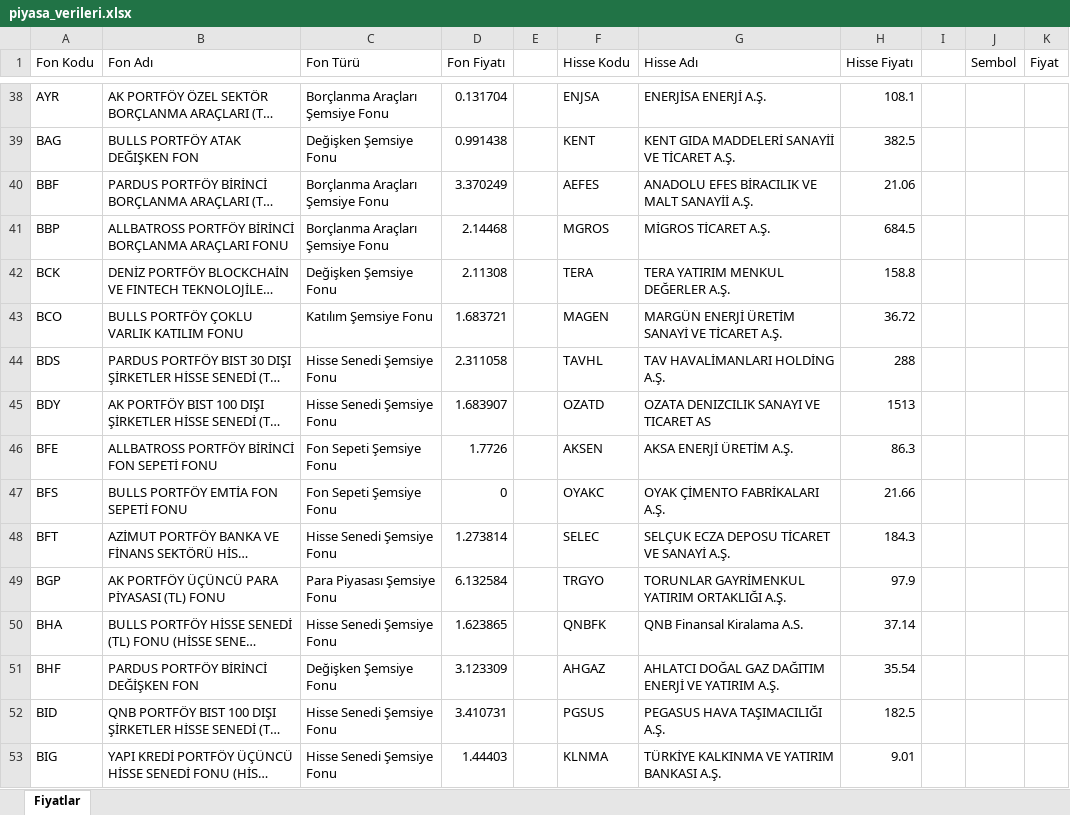
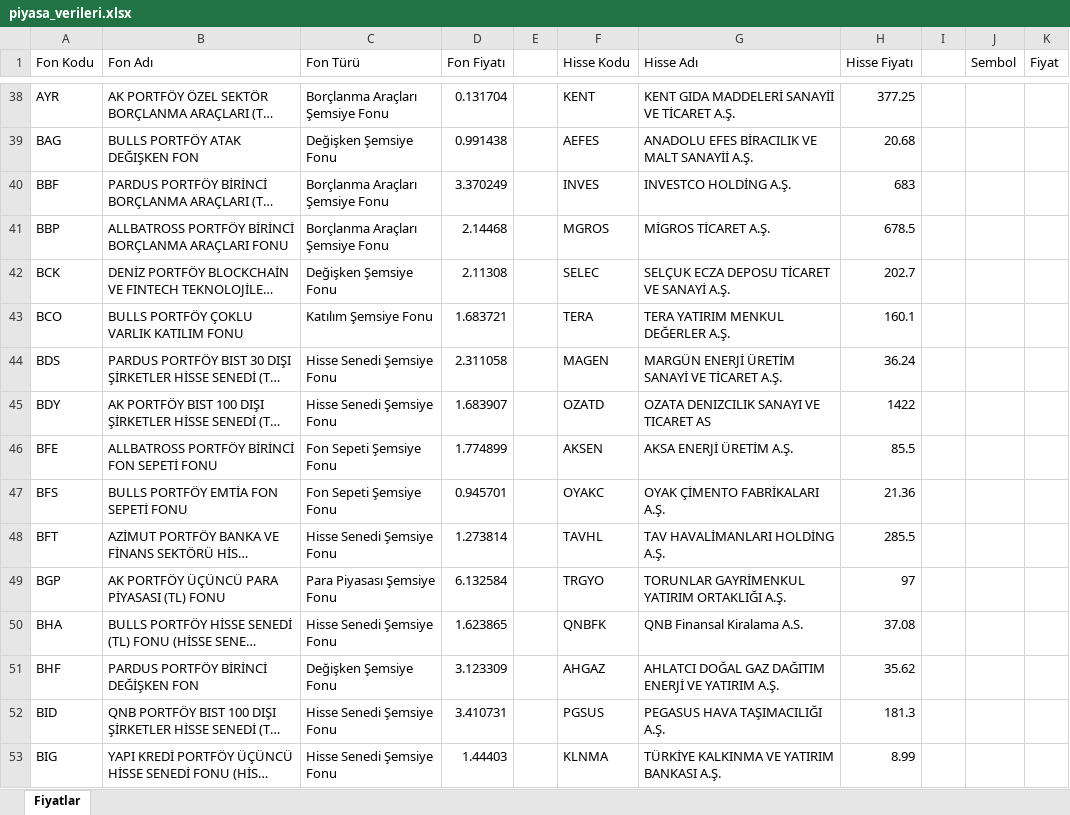
Before and after one commit to fkcengizhan-crypto/piyasa_verileri, an Excel workbook: piyasa_verileri.xlsx, sheet Fiyatlar, drawn as a sheet; only a part is shown, gaps mark what is left out; long unchanged cells end in …; values as stored, in another font and other column widths than the file's, no borders; table styles not drawn; the diff covers the shown part only; the diff names each change by its address in the sheet, - before the commit and + after, or states it on an @@ line.

```diff
--- a/piyasa_verileri.xlsx (sheet Fiyatlar)
+++ b/piyasa_verileri.xlsx (sheet Fiyatlar)
-F38 (Hisse Kodu): ENJSA
+F38 (Hisse Kodu): KENT
-G38 (Hisse Adı): ENERJİSA ENERJİ A.Ş.
+G38 (Hisse Adı): KENT GIDA MADDELERİ SANAYİİ VE TİCARET A.Ş.
-H38 (Hisse Fiyatı): 108.1
+H38 (Hisse Fiyatı): 377.25
-F39 (Hisse Kodu): KENT
+F39 (Hisse Kodu): AEFES
-G39 (Hisse Adı): KENT GIDA MADDELERİ SANAYİİ VE TİCARET A.Ş.
+G39 (Hisse Adı): ANADOLU EFES BİRACILIK VE MALT SANAYİİ A.Ş.
-H39 (Hisse Fiyatı): 382.5
+H39 (Hisse Fiyatı): 20.68
-F40 (Hisse Kodu): AEFES
+F40 (Hisse Kodu): INVES
-G40 (Hisse Adı): ANADOLU EFES BİRACILIK VE MALT SANAYİİ A.Ş.
+G40 (Hisse Adı): INVESTCO HOLDİNG A.Ş.
-H40 (Hisse Fiyatı): 21.06
+H40 (Hisse Fiyatı): 683
-H41 (Hisse Fiyatı): 684.5
+H41 (Hisse Fiyatı): 678.5
-F42 (Hisse Kodu): TERA
+F42 (Hisse Kodu): SELEC
-G42 (Hisse Adı): TERA YATIRIM MENKUL DEĞERLER A.Ş.
+G42 (Hisse Adı): SELÇUK ECZA DEPOSU TİCARET VE SANAYİ A.Ş.
-H42 (Hisse Fiyatı): 158.8
+H42 (Hisse Fiyatı): 202.7
-F43 (Hisse Kodu): MAGEN
+F43 (Hisse Kodu): TERA
-G43 (Hisse Adı): MARGÜN ENERJİ ÜRETİM SANAYİ VE TİCARET A.Ş.
+G43 (Hisse Adı): TERA YATIRIM MENKUL DEĞERLER A.Ş.
-H43 (Hisse Fiyatı): 36.72
+H43 (Hisse Fiyatı): 160.1
-F44 (Hisse Kodu): TAVHL
+F44 (Hisse Kodu): MAGEN
-G44 (Hisse Adı): TAV HAVALİMANLARI HOLDİNG A.Ş.
+G44 (Hisse Adı): MARGÜN ENERJİ ÜRETİM SANAYİ VE TİCARET A.Ş.
-H44 (Hisse Fiyatı): 288
+H44 (Hisse Fiyatı): 36.24
-H45 (Hisse Fiyatı): 1513
+H45 (Hisse Fiyatı): 1422
-D46 (Fon Fiyatı): 1.7726
+D46 (Fon Fiyatı): 1.774899
-H46 (Hisse Fiyatı): 86.3
+H46 (Hisse Fiyatı): 85.5
-D47 (Fon Fiyatı): 0
+D47 (Fon Fiyatı): 0.945701
-H47 (Hisse Fiyatı): 21.66
+H47 (Hisse Fiyatı): 21.36
-F48 (Hisse Kodu): SELEC
+F48 (Hisse Kodu): TAVHL
-G48 (Hisse Adı): SELÇUK ECZA DEPOSU TİCARET VE SANAYİ A.Ş.
+G48 (Hisse Adı): TAV HAVALİMANLARI HOLDİNG A.Ş.
-H48 (Hisse Fiyatı): 184.3
+H48 (Hisse Fiyatı): 285.5
-H49 (Hisse Fiyatı): 97.9
+H49 (Hisse Fiyatı): 97
-H50 (Hisse Fiyatı): 37.14
+H50 (Hisse Fiyatı): 37.08
-H51 (Hisse Fiyatı): 35.54
+H51 (Hisse Fiyatı): 35.62
-H52 (Hisse Fiyatı): 182.5
+H52 (Hisse Fiyatı): 181.3
-H53 (Hisse Fiyatı): 9.01
+H53 (Hisse Fiyatı): 8.99
```
Also changed, not shown: 1613 edited cells elsewhere in this sheet, 1 other file.
